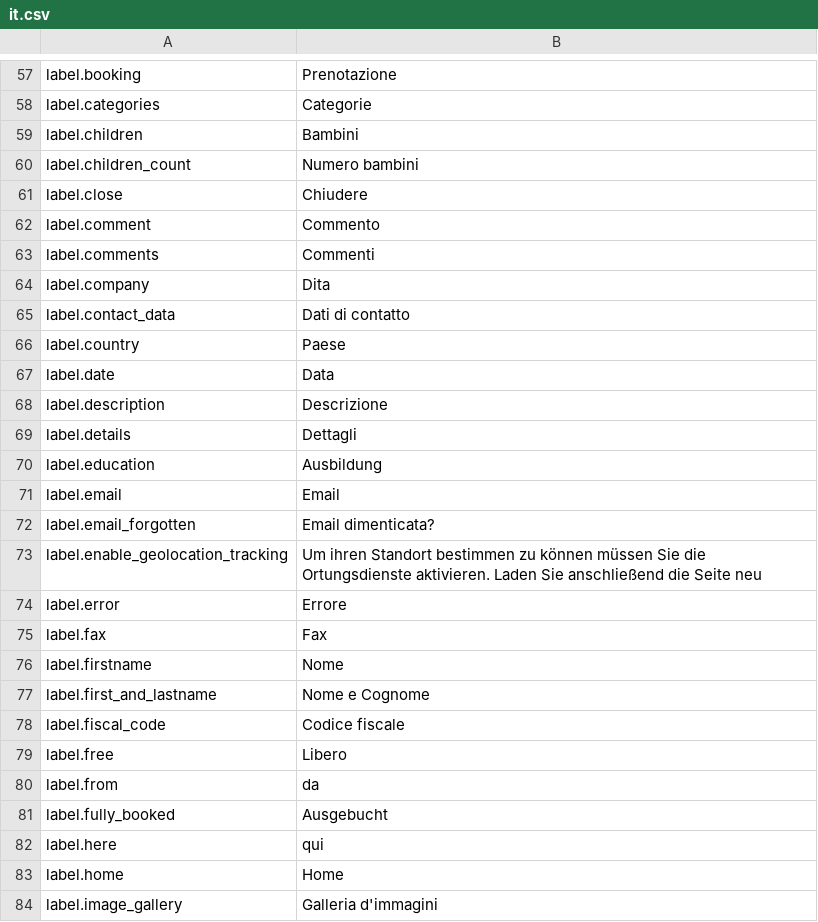
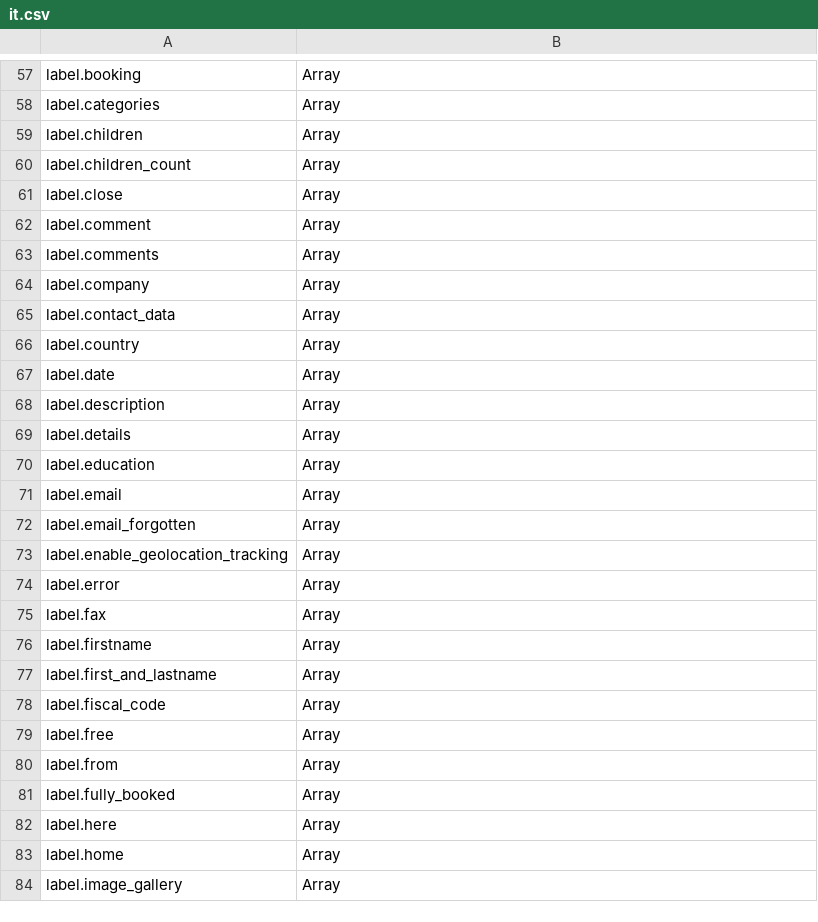
Before and after one commit to lexplatt/redaxo_sprog, a CSV file: translations/it.csv, drawn as a sheet; only a part is shown, gaps mark what is left out; the diff covers the shown part only; the diff names each change by its address in the sheet, - before the commit and + after, or states it on an @@ line.

```diff
--- a/translations/it.csv
+++ b/translations/it.csv
-B57: Prenotazione
+B57: Array
-B58: Categorie
+B58: Array
-B59: Bambini
+B59: Array
-B60: Numero bambini
+B60: Array
-B61: Chiudere
+B61: Array
-B62: Commento
+B62: Array
-B63: Commenti
+B63: Array
-B64: Dita
+B64: Array
-B65: Dati di contatto
+B65: Array
-B66: Paese
+B66: Array
-B67: Data
+B67: Array
-B68: Descrizione
+B68: Array
-B69: Dettagli
+B69: Array
-B70: Ausbildung
+B70: Array
-B71: Email
+B71: Array
-B72: Email dimenticata?
+B72: Array
-B73: Um ihren Standort bestimmen zu können müssen Sie die Ortungsdienste aktivieren. Laden Sie anschließend die Seite neu
+B73: Array
-B74: Errore
+B74: Array
-B75: Fax
+B75: Array
-B76: Nome
+B76: Array
-B77: Nome e Cognome
+B77: Array
-B78: Codice fiscale
+B78: Array
-B79: Libero
+B79: Array
-B80: da
+B80: Array
-B81: Ausgebucht
+B81: Array
-B82: qui
+B82: Array
-B83: Home
+B83: Array
-B84: Galleria d'immagini
+B84: Array
```
Also changed, not shown: 5 added rows and 155 edited cells elsewhere in this file, translations/de.csv.
